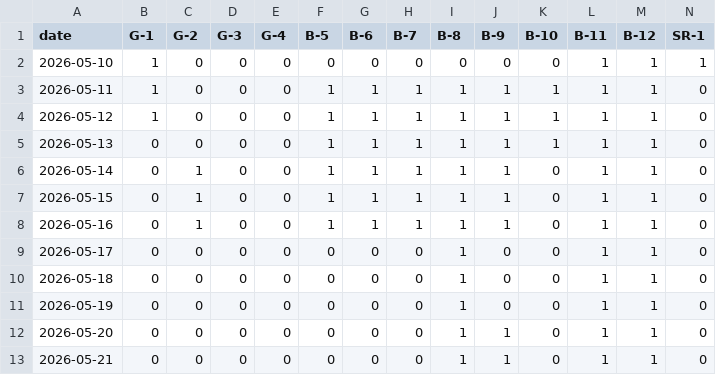
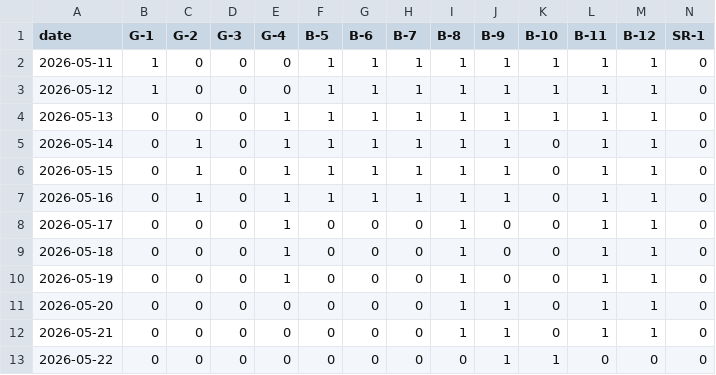
Before and after one commit to freePublicSharing/occup.csv, a CSV file: occup.csv, drawn as a sheet; only a part is shown; the shorter side is filled out with more unchanged rows; removed rows and columns are numbered as before the commit, all else as after; rows hold the shown columns only; the diff names each change by its address in the sheet, - before the commit and + after, or states it on an @@ line.

Commit message:
Update occup.csv

```diff
--- a/occup.csv
+++ b/occup.csv
-row 2: 2026-05-10 | 1 | 0 | 0 | 0 | 0 | 0 | 0 | 0 | 0 | 0 | 1 | 1 | 1
-E4:E10 (G-4): 0
+E4:E10 (G-4): 1
```
